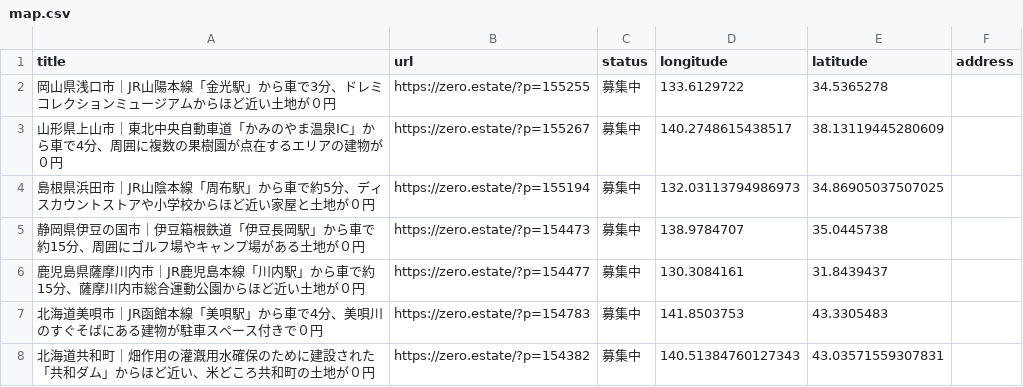
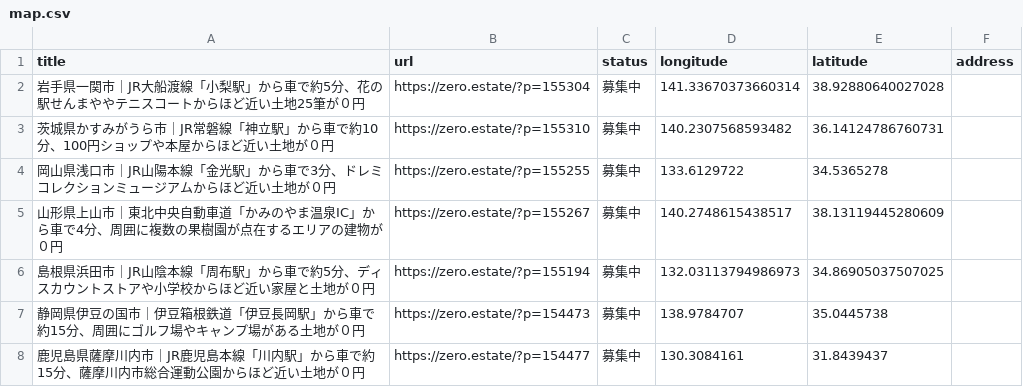
Before and after one commit to 5ym/zero-owner, a CSV file: map.csv, drawn as a sheet; only a part is shown; the shorter side is filled out with more unchanged rows.

```diff
--- a/map.csv
+++ b/map.csv
@@ -1,2 +1,4 @@
 title,url,status,longitude,latitude,address
+"岩手県一関市｜JR大船渡線「小梨駅」から車で約5分、花の駅せんまややテニスコートからほど近い土地25筆が０円",https://zero.estate/?p=155304,募集中,141.33670373660314,38.92880640027028,
+"茨城県かすみがうら市｜JR常磐線「神立駅」から車で約10分、100円ショップや本屋からほど近い土地が０円",https://zero.estate/?p=155310,募集中,140.2307568593482,36.14124786760731,
 "岡山県浅口市｜JR山陽本線「金光駅」から車で3分、ドレミコレクションミュージアムからほど近い土地が０円",https://zero.estate/?p=155255,募集中,133.6129722,34.5365278,
```
